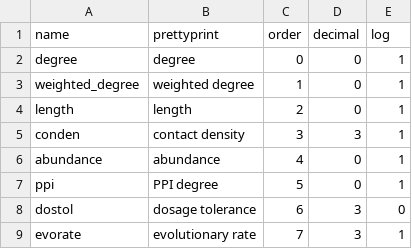
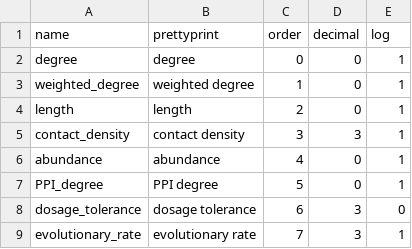
Before and after one commit to rrazban/proteomevis, a CSV file: proteomevis/static/attributes/attributes.csv, drawn as a sheet.

Commit message:
adopted more intuitive field names

```diff
--- a/proteomevis/static/attributes/attributes.csv
+++ b/proteomevis/static/attributes/attributes.csv
@@ -4,6 +4,6 @@ weighted_degree,weighted degree,1,0,1
 length,length,2,0,1
-conden,contact density,3,3,1
+contact_density,contact density,3,3,1
 abundance,abundance,4,0,1
-ppi,PPI degree,5,0,1
-dostol,dosage tolerance,6,3,0
-evorate,evolutionary rate,7,3,1
+PPI_degree,PPI degree,5,0,1
+dosage_tolerance,dosage tolerance,6,3,0
+evolutionary_rate,evolutionary rate,7,3,1
```
Also changed, not shown: 2 other files.
